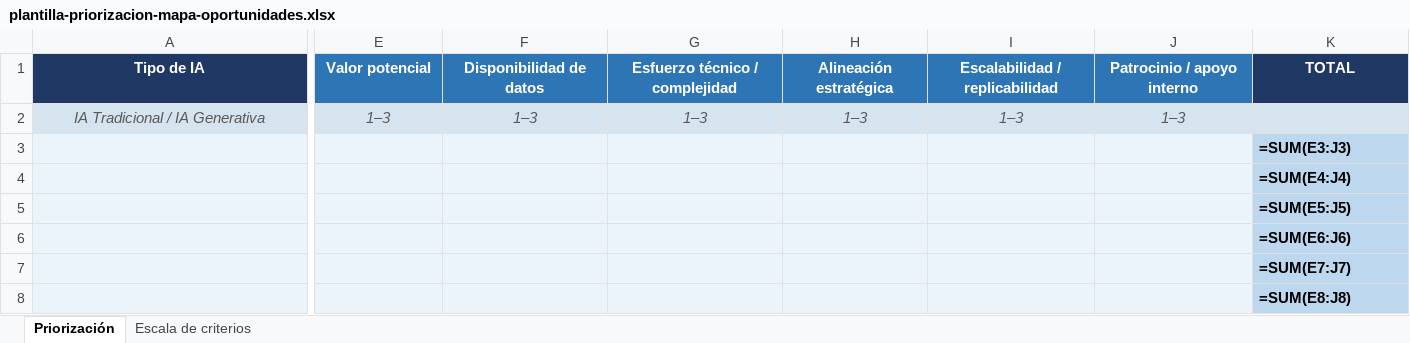
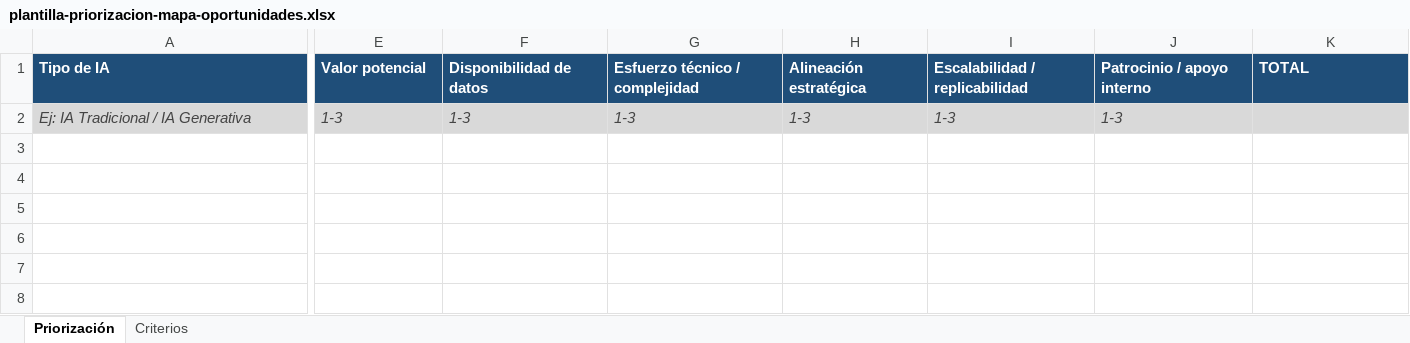
Before and after one commit to sotero-bot/mvp-iniciativas-danalytics, an Excel workbook: apps/web/public/templates/plantilla-priorizacion-mapa-oportunidades.xlsx, sheet Priorización, drawn as a sheet; only a part is shown, gaps mark what is left out; values as stored, in another font and other column widths than the file's, no borders; formulas without a stored value are shown as written; removed rows and columns are numbered as before the commit, all else as after; rows hold the shown columns only; the diff covers the shown part only; the diff names each change by its address in the sheet, - before the commit and + after, or states it on an @@ line.

```diff
--- a/apps/web/public/templates/plantilla-priorizacion-mapa-oportunidades.xlsx (sheet Priorización)
+++ b/apps/web/public/templates/plantilla-priorizacion-mapa-oportunidades.xlsx (sheet Priorización)
-sheet tab: Escala de criterios
+sheet tab: Criterios
-A1:K1 alignment: center
+A1:K1 alignment: left
-E1:J1 fill: #2E75B6
+E1:J1 fill: #1F4E79
-row 2: IA Tradicional / IA Generativa | 1–3 | 1–3 | 1–3 | 1–3 | 1–3 | 1–3
-row 3:  |  |  |  |  |  |  | =SUM(E3:J3)
-row 4:  |  |  |  |  |  |  | =SUM(E4:J4)
-row 5:  |  |  |  |  |  |  | =SUM(E5:J5)
-row 6:  |  |  |  |  |  |  | =SUM(E6:J6)
-row 7:  |  |  |  |  |  |  | =SUM(E7:J7)
-row 8:  |  |  |  |  |  |  | =SUM(E8:J8)
+row 2: Ej: IA Tradicional / IA Generativa | 1-3 | 1-3 | 1-3 | 1-3 | 1-3 | 1-3
```
Also changed, not shown: cell formats elsewhere in this sheet, 3 other files.
